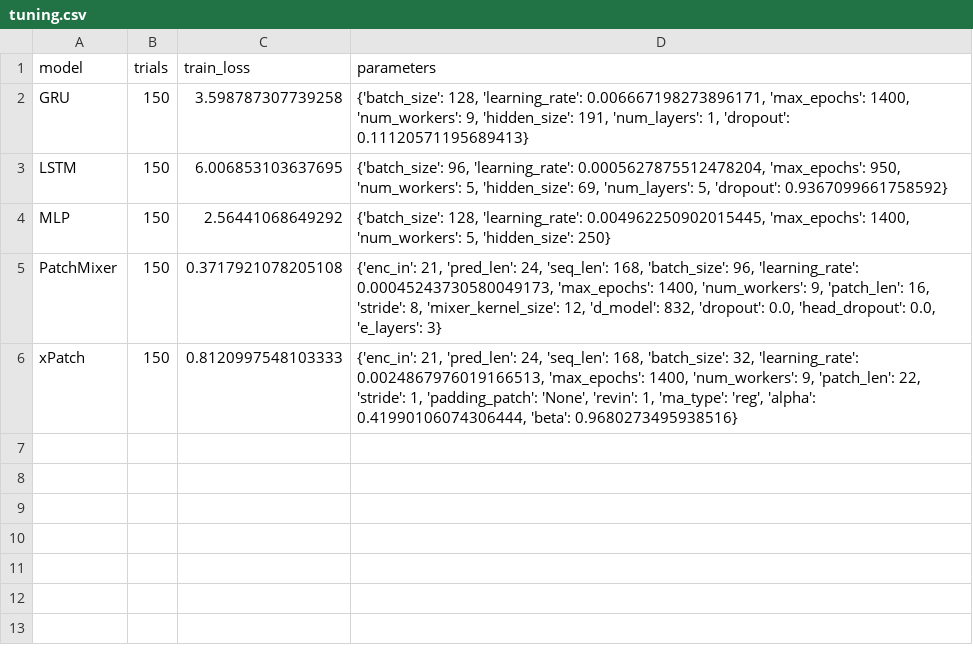
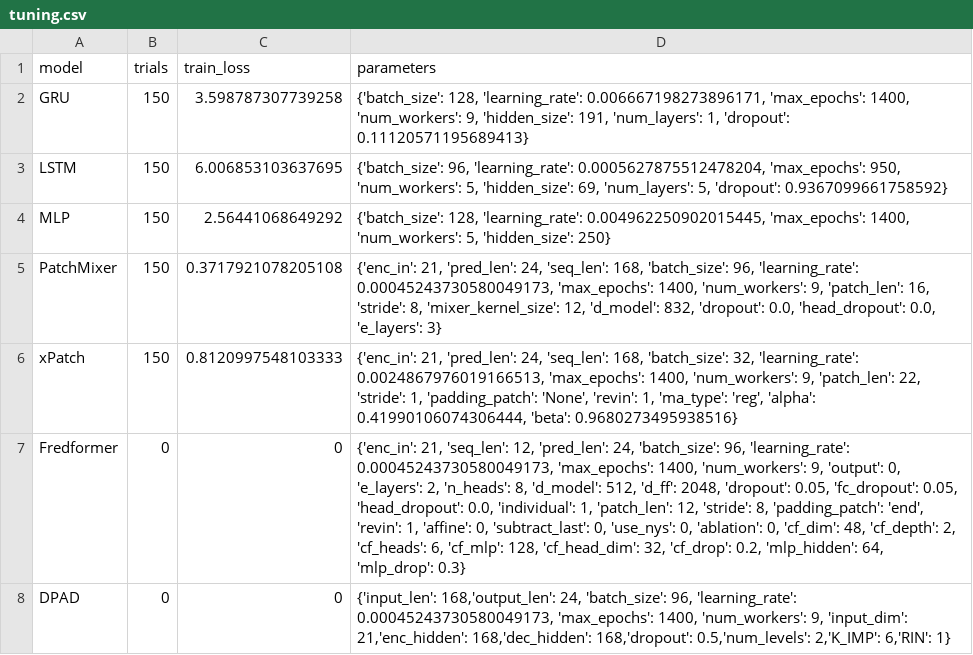
Before and after one commit to sebxGit/P10, a CSV file: tuning.csv, drawn as a sheet.

Commit message:
added dummy tunings for dpad and fredformer, running ensemble with them

```diff
--- a/tuning.csv
+++ b/tuning.csv
@@ -6 +6,3 @@ PatchMixer,150,0.3717921078205108,"{'enc_in': 21, 'pred_len': 24, 'seq_len': 168
 xPatch,150,0.8120997548103333,"{'enc_in': 21, 'pred_len': 24, 'seq_len': 168, 'batch_size': 32, 'learning_rate': 0.0024867976019166513, 'max_epochs': 1400, 'num_workers': 9, 'patch_len': 22, 'stride': 1, 'padding_patch': 'None', 'revin': 1, 'ma_type': 'reg', 'alpha': 0.41990106074306444, 'beta': 0.9680273495938516}"
+Fredformer,0,0,"{'enc_in': 21, 'seq_len': 12, 'pred_len': 24, 'batch_size': 96, 'learning_rate': 0.00045243730580049173, 'max_epochs': 1400, 'num_workers': 9, 'output': 0, 'e_layers': 2, 'n_heads': 8, 'd_model': 512, 'd_ff': 2048, 'dropout': 0.05, 'fc_dropout': 0.05, 'head_dropout': 0.0, 'individual': 1, 'patch_len': 12, 'stride': 8, 'padding_patch': 'end', 'revin': 1, 'affine': 0, 'subtract_last': 0, 'use_nys': 0, 'ablation': 0, 'cf_dim': 48, 'cf_depth': 2, 'cf_heads': 6, 'cf_mlp': 128, 'cf_head_dim': 32, 'cf_drop': 0.2, 'mlp_hidden': 64, 'mlp_drop': 0.3}"
+DPAD,0,0,"{'input_len': 168,'output_len': 24, 'batch_size': 96, 'learning_rate': 0.00045243730580049173, 'max_epochs': 1400, 'num_workers': 9, 'input_dim': 21,'enc_hidden': 168,'dec_hidden': 168,'dropout': 0.5,'num_levels': 2,'K_IMP': 6,'RIN': 1}"
```
Also changed, not shown: 2 other files.
